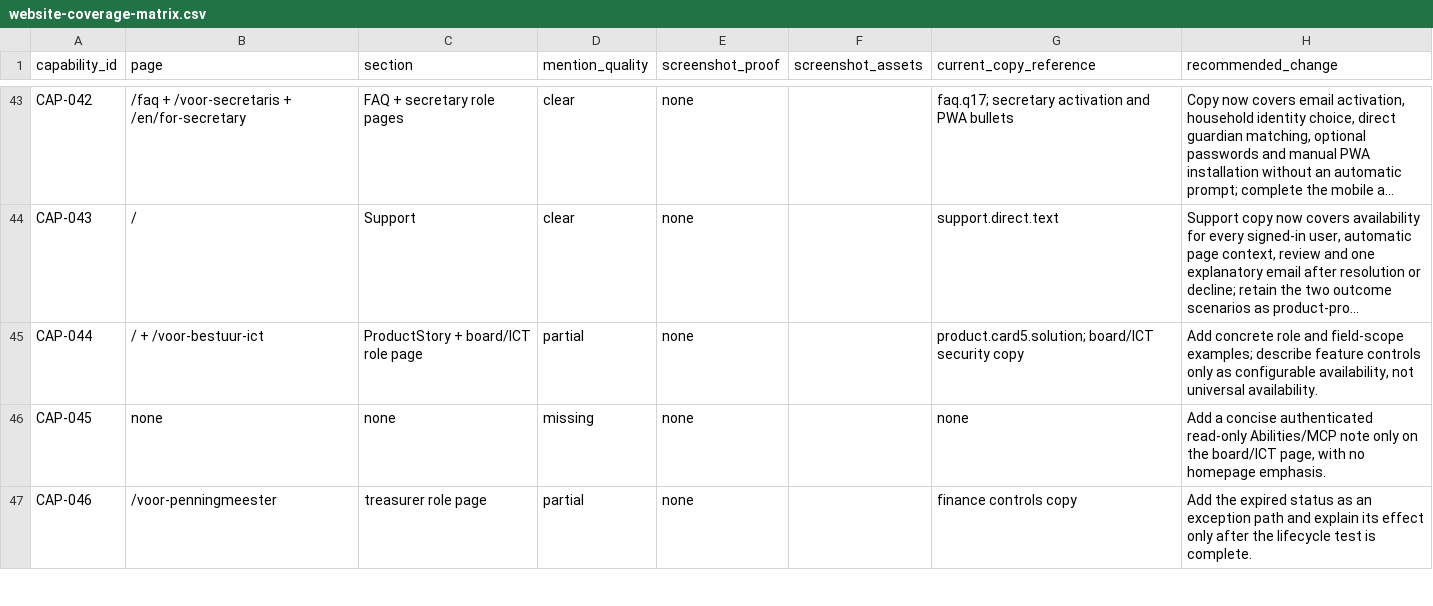
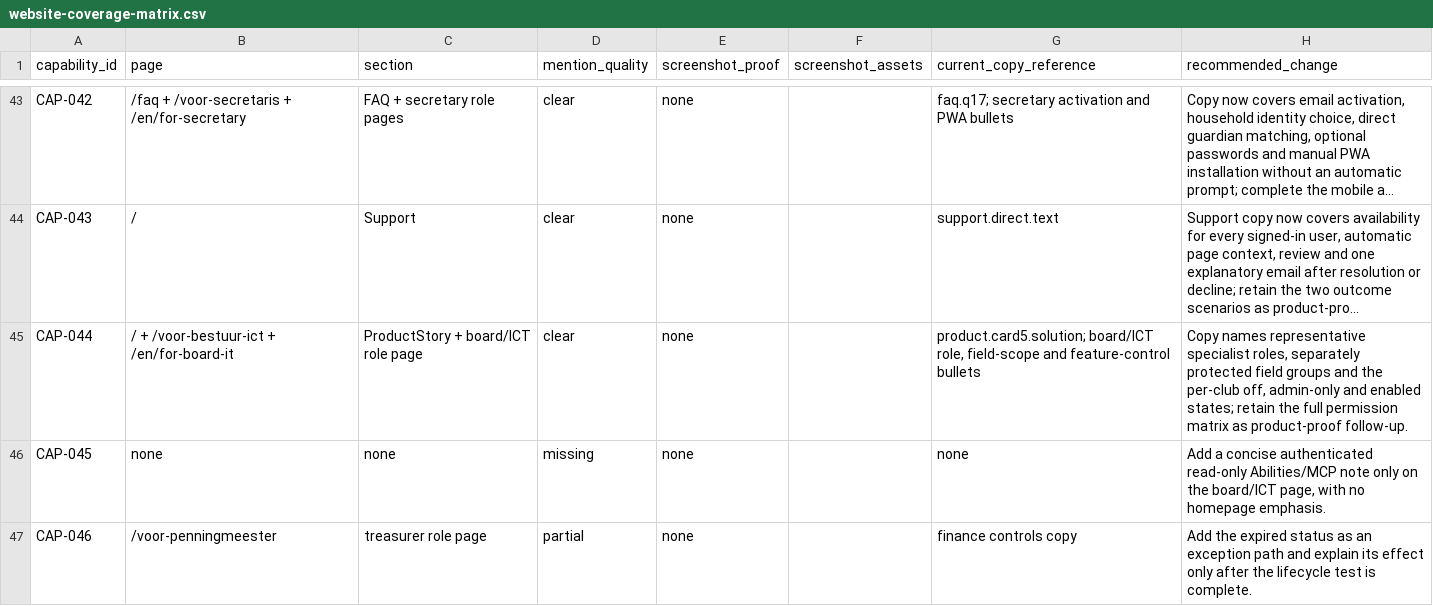
Before and after one commit to RondoHQ/website, a CSV file: docs/capability-audit/website-coverage-matrix.csv, drawn as a sheet; only a part is shown, gaps mark what is left out; long unchanged cells end in …; the diff names each change by its address in the sheet, - before the commit and + after, or states it on an @@ line.

Commit message:
Clarify role and feature controls

```diff
--- a/docs/capability-audit/website-coverage-matrix.csv
+++ b/docs/capability-audit/website-coverage-matrix.csv
-B45 (page): / + /voor-bestuur-ict
+B45 (page): / + /voor-bestuur-ict + /en/for-board-it
-D45 (mention_quality): partial
+D45 (mention_quality): clear
-G45 (current_copy_reference): product.card5.solution; board/ICT security copy
+G45 (current_copy_reference): product.card5.solution; board/ICT role, field-scope and feature-control bullets
-H45 (recommended_change): Add concrete role and field-scope examples; describe feature controls only as configurable availability, not universal availability.
+H45 (recommended_change): Copy names representative specialist roles, separately protected field groups and the per-club off, admin-only and enabled states; retain the full permission matrix as product-proof follow-up.
```
Also changed, not shown: docs/capability-audit/capabilities.csv, 4 other files.
